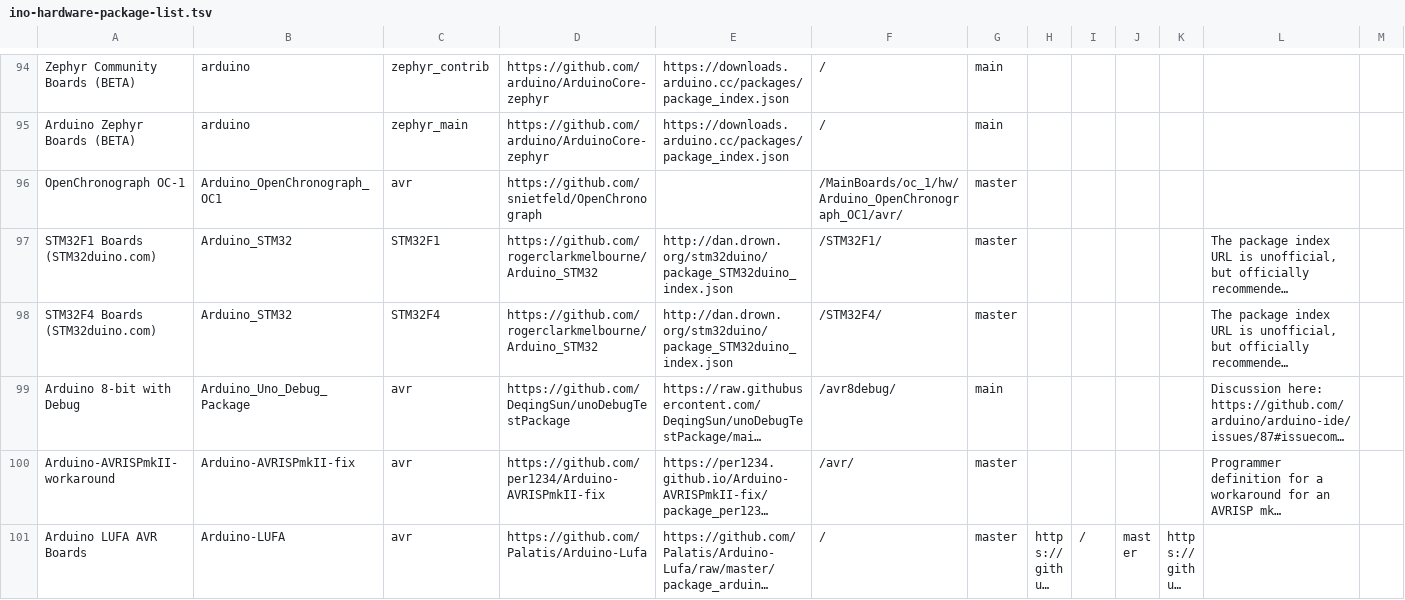
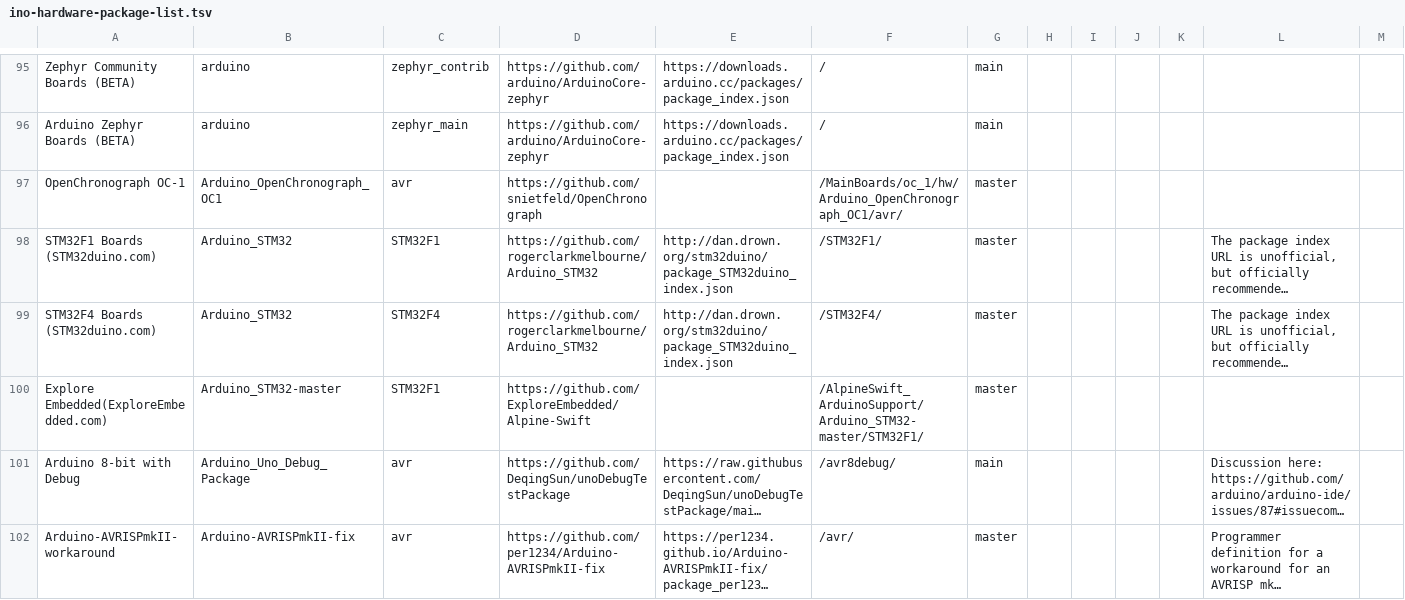
Before and after one commit to per1234/inoplatforms, a TSV file: ino-hardware-package-list.tsv, drawn as a sheet; only a part is shown, gaps mark what is left out; the shorter side is filled out with more unchanged rows; long unchanged cells end in …; the diff covers the shown part only; the diff names each change by its address in the sheet, - before the commit and + after, or states it on an @@ line.

```diff
--- a/ino-hardware-package-list.tsv
+++ b/ino-hardware-package-list.tsv
+row 100: Explore Embedded(ExploreEmbedded.com) | Arduino_STM32-master | STM32F1 | https://github.com/ExploreEmbedded/Alpine-Swift |  | /AlpineSwift_ArduinoSupport/Arduino_STM32-master/STM32F1/ | master
```
Also changed, not shown: 15 added rows elsewhere in this file.
